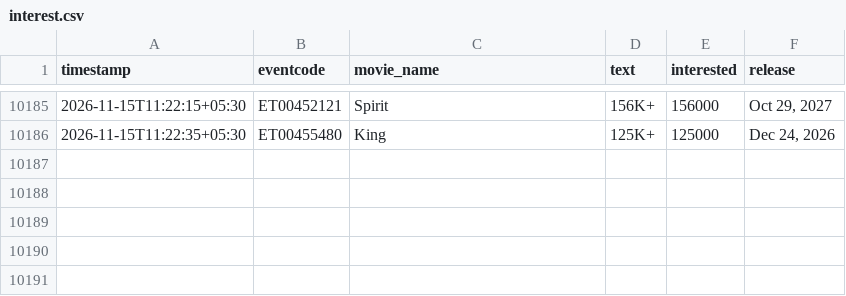
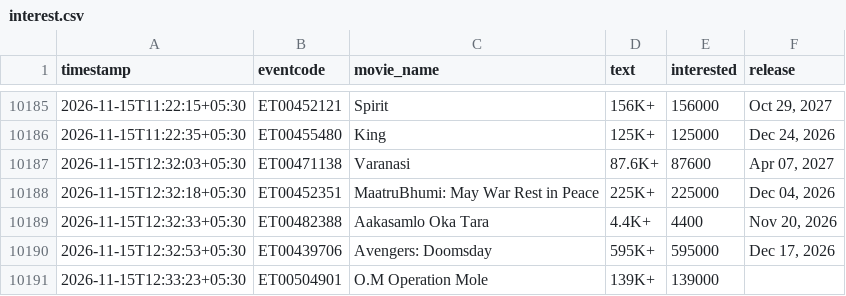
Before and after one commit to Venkyiiit756/hyd-movie-trends, a CSV file: data/interest.csv, drawn as a sheet; only a part is shown, gaps mark what is left out; the diff names each change by its address in the sheet, - before the commit and + after, or states it on an @@ line.

```diff
--- a/data/interest.csv
+++ b/data/interest.csv
+row 10187: 2026-11-15T12:32:03+05:30 | ET00471138 | Varanasi | 87.6K+ | 87600 | Apr 07, 2027
+row 10188: 2026-11-15T12:32:18+05:30 | ET00452351 | MaatruBhumi: May War Rest in Peace | 225K+ | 225000 | Dec 04, 2026
+row 10189: 2026-11-15T12:32:33+05:30 | ET00482388 | Aakasamlo Oka Tara | 4.4K+ | 4400 | Nov 20, 2026
+row 10190: 2026-11-15T12:32:53+05:30 | ET00439706 | Avengers: Doomsday | 595K+ | 595000 | Dec 17, 2026
+row 10191: 2026-11-15T12:33:23+05:30 | ET00504901 | O.M Operation Mole | 139K+ | 139000
```
Also changed, not shown: history/jailer-2.csv, history/john-doe.csv, 18 other files.
